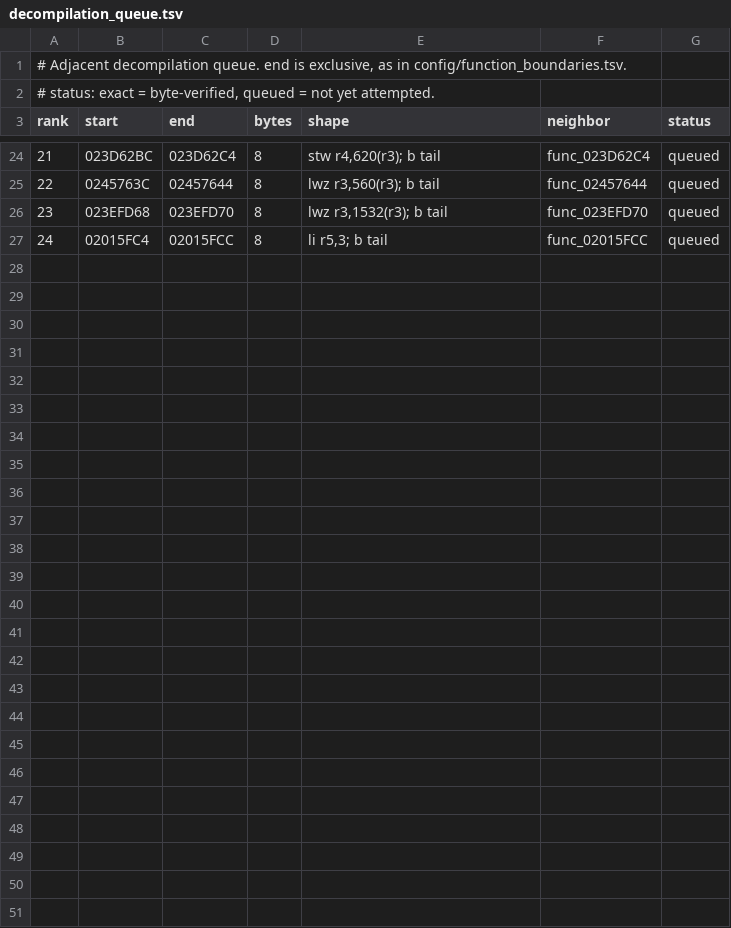
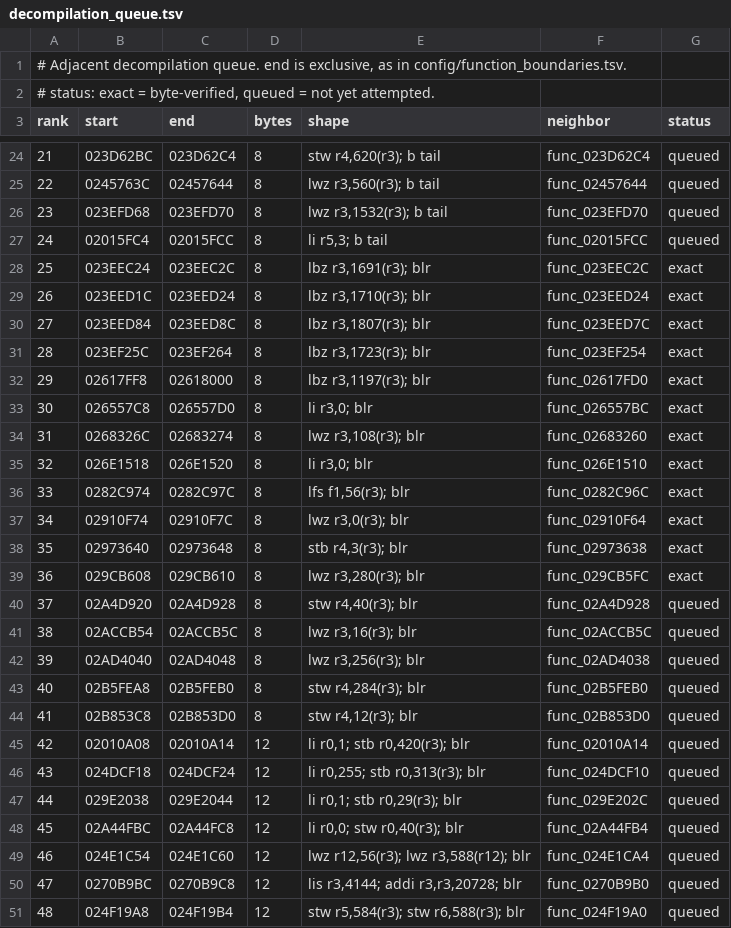
Before and after one commit to ooooorion/ProjectYamamura, a TSV file: config/decompilation_queue.tsv, drawn as a sheet; only a part is shown, gaps mark what is left out; the diff names each change by its address in the sheet, - before the commit and + after, or states it on an @@ line.

```diff
--- a/config/decompilation_queue.tsv
+++ b/config/decompilation_queue.tsv
+row 28: 25 | 023EEC24 | 023EEC2C | 8 | lbz r3,1691(r3); blr | func_023EEC2C | exact
+row 29: 26 | 023EED1C | 023EED24 | 8 | lbz r3,1710(r3); blr | func_023EED24 | exact
+row 30: 27 | 023EED84 | 023EED8C | 8 | lbz r3,1807(r3); blr | func_023EED7C | exact
+row 31: 28 | 023EF25C | 023EF264 | 8 | lbz r3,1723(r3); blr | func_023EF254 | exact
+row 32: 29 | 02617FF8 | 02618000 | 8 | lbz r3,1197(r3); blr | func_02617FD0 | exact
+row 33: 30 | 026557C8 | 026557D0 | 8 | li r3,0; blr | func_026557BC | exact
+row 34: 31 | 0268326C | 02683274 | 8 | lwz r3,108(r3); blr | func_02683260 | exact
+row 35: 32 | 026E1518 | 026E1520 | 8 | li r3,0; blr | func_026E1510 | exact
+row 36: 33 | 0282C974 | 0282C97C | 8 | lfs f1,56(r3); blr | func_0282C96C | exact
+row 37: 34 | 02910F74 | 02910F7C | 8 | lwz r3,0(r3); blr | func_02910F64 | exact
+row 38: 35 | 02973640 | 02973648 | 8 | stb r4,3(r3); blr | func_02973638 | exact
+row 39: 36 | 029CB608 | 029CB610 | 8 | lwz r3,280(r3); blr | func_029CB5FC | exact
+row 40: 37 | 02A4D920 | 02A4D928 | 8 | stw r4,40(r3); blr | func_02A4D928 | queued
+row 41: 38 | 02ACCB54 | 02ACCB5C | 8 | lwz r3,16(r3); blr | func_02ACCB5C | queued
+row 42: 39 | 02AD4040 | 02AD4048 | 8 | lwz r3,256(r3); blr | func_02AD4038 | queued
+row 43: 40 | 02B5FEA8 | 02B5FEB0 | 8 | stw r4,284(r3); blr | func_02B5FEB0 | queued
+row 44: 41 | 02B853C8 | 02B853D0 | 8 | stw r4,12(r3); blr | func_02B853D0 | queued
+row 45: 42 | 02010A08 | 02010A14 | 12 | li r0,1; stb r0,420(r3); blr | func_02010A14 | queued
+row 46: 43 | 024DCF18 | 024DCF24 | 12 | li r0,255; stb r0,313(r3); blr | func_024DCF10 | queued
+row 47: 44 | 029E2038 | 029E2044 | 12 | li r0,1; stb r0,29(r3); blr | func_029E202C | queued
+row 48: 45 | 02A44FBC | 02A44FC8 | 12 | li r0,0; stw r0,40(r3); blr | func_02A44FB4 | queued
+row 49: 46 | 024E1C54 | 024E1C60 | 12 | lwz r12,56(r3); lwz r3,588(r12); blr | func_024E1CA4 | queued
+row 50: 47 | 0270B9BC | 0270B9C8 | 12 | lis r3,4144; addi r3,r3,20728; blr | func_0270B9B0 | queued
+row 51: 48 | 024F19A8 | 024F19B4 | 12 | stw r5,584(r3); stw r6,588(r3); blr | func_024F19A0 | queued
```
Also changed, not shown: src/functions.tsv, 15 other files.
